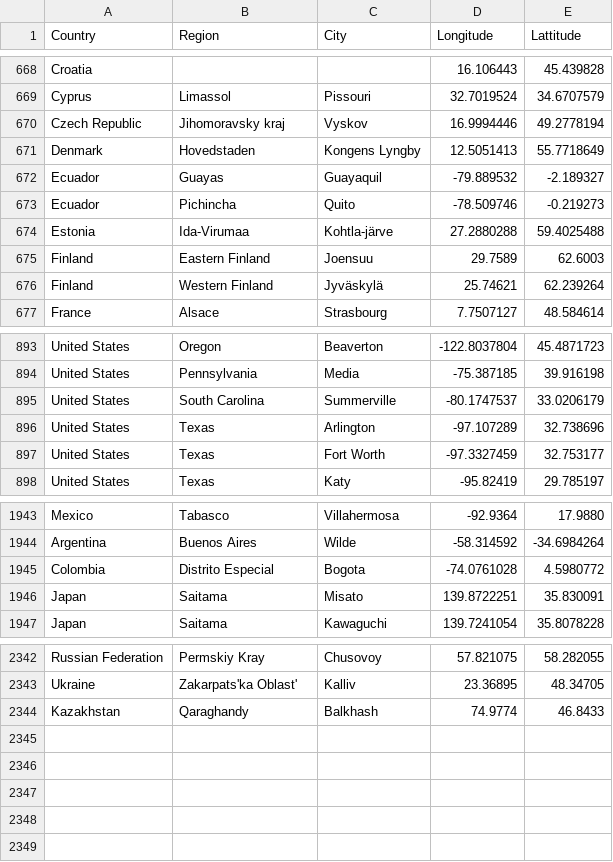
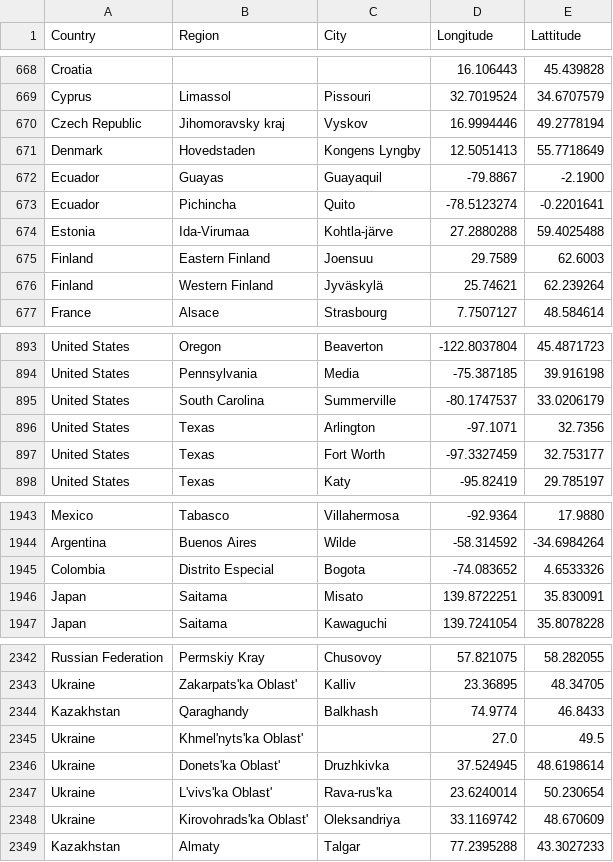
Before and after one commit to lyokha/statcounter-utils, a CSV file: geocode.csv, drawn as a sheet; only a part is shown, gaps mark what is left out.

```diff
--- a/geocode.csv
+++ b/geocode.csv
@@ -671,4 +671,4 @@ Czech Republic;Jihomoravsky kraj;Vyskov;16.9994446;49.2778194
 Denmark;Hovedstaden;Kongens Lyngby;12.5051413;55.7718649
-Ecuador;Guayas;Guayaquil;-79.889532;-2.189327
-Ecuador;Pichincha;Quito;-78.509746;-0.219273
+Ecuador;Guayas;Guayaquil;-79.8867;-2.1900
+Ecuador;Pichincha;Quito;-78.5123274;-0.2201641
 Estonia;Ida-Virumaa;Kohtla-järve;27.2880288;59.4025488
@@ -895,3 +895,3 @@ United States;Pennsylvania;Media;-75.387185;39.916198
 United States;South Carolina;Summerville;-80.1747537;33.0206179
-United States;Texas;Arlington;-97.107289;32.738696
+United States;Texas;Arlington;-97.1071;32.7356
 United States;Texas;Fort Worth;-97.3327459;32.753177
@@ -1944,3 +1944,3 @@ Mexico;Tabasco;Villahermosa;-92.9364;17.9880
 Argentina;Buenos Aires;Wilde;-58.314592;-34.6984264
-Colombia;Distrito Especial;Bogota;-74.0761028;4.5980772
+Colombia;Distrito Especial;Bogota;-74.083652;4.6533326
 Japan;Saitama;Misato;139.8722251;35.830091
@@ -2344 +2344,6 @@ Ukraine;Zakarpats'ka Oblast';Kalliv;23.36895;48.34705
 Kazakhstan;Qaraghandy;Balkhash;74.9774;46.8433
+Ukraine;Khmel'nyts'ka Oblast';;27.0;49.5
+Ukraine;Donets'ka Oblast';Druzhkivka;37.524945;48.6198614
+Ukraine;L'vivs'ka Oblast';Rava-rus'ka;23.6240014;50.230654
+Ukraine;Kirovohrads'ka Oblast';Oleksandriya;33.1169742;48.670609
+Kazakhstan;Almaty;Talgar;77.2395288;43.3027233
```
Also changed, not shown: 1 other file.
